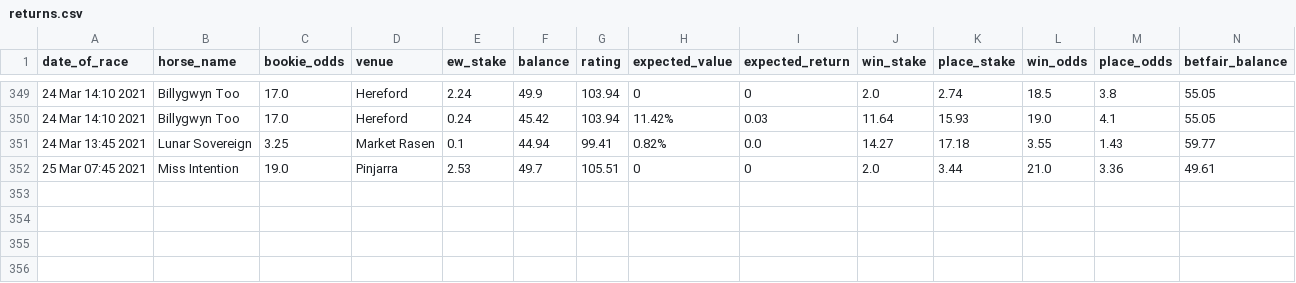
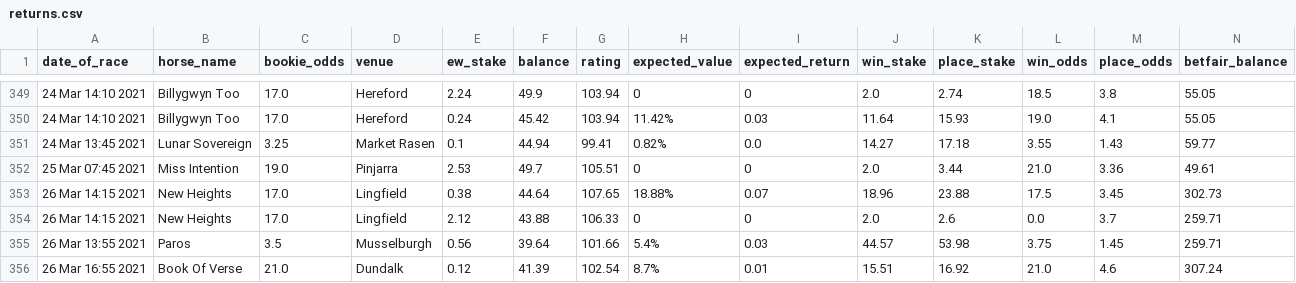
Before and after one commit to tom-pollak/each-way-matcher, a CSV file: returns.csv, drawn as a sheet; only a part is shown, gaps mark what is left out; rows hold the shown columns only; the diff names each change by its address in the sheet, - before the commit and + after, or states it on an @@ line.

Commit message:
update returns

```diff
--- a/returns.csv
+++ b/returns.csv
+row 353: 26 Mar 14:15 2021 | New Heights | 17.0 | Lingfield | 0.38 | 44.64 | 107.65 | 18.88% | 0.07 | 18.96 | 23.88 | 17.5 | 3.45 | 302.73
+row 354: 26 Mar 14:15 2021 | New Heights | 17.0 | Lingfield | 2.12 | 43.88 | 106.33 | 0 | 0 | 2.0 | 2.6 | 0.0 | 3.7 | 259.71
+row 355: 26 Mar 13:55 2021 | Paros | 3.5 | Musselburgh | 0.56 | 39.64 | 101.66 | 5.4% | 0.03 | 44.57 | 53.98 | 3.75 | 1.45 | 259.71
+row 356: 26 Mar 16:55 2021 | Book Of Verse | 21.0 | Dundalk | 0.12 | 41.39 | 102.54 | 8.7% | 0.01 | 15.51 | 16.92 | 21.0 | 4.6 | 307.24
```
Also changed, not shown: 1 other file.
